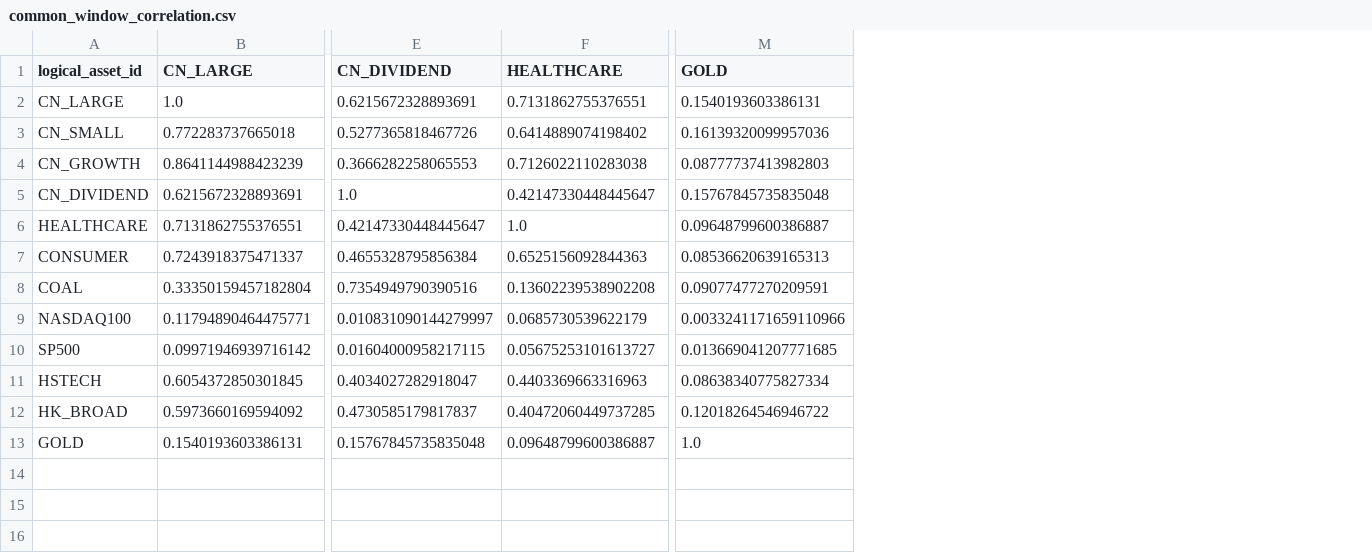
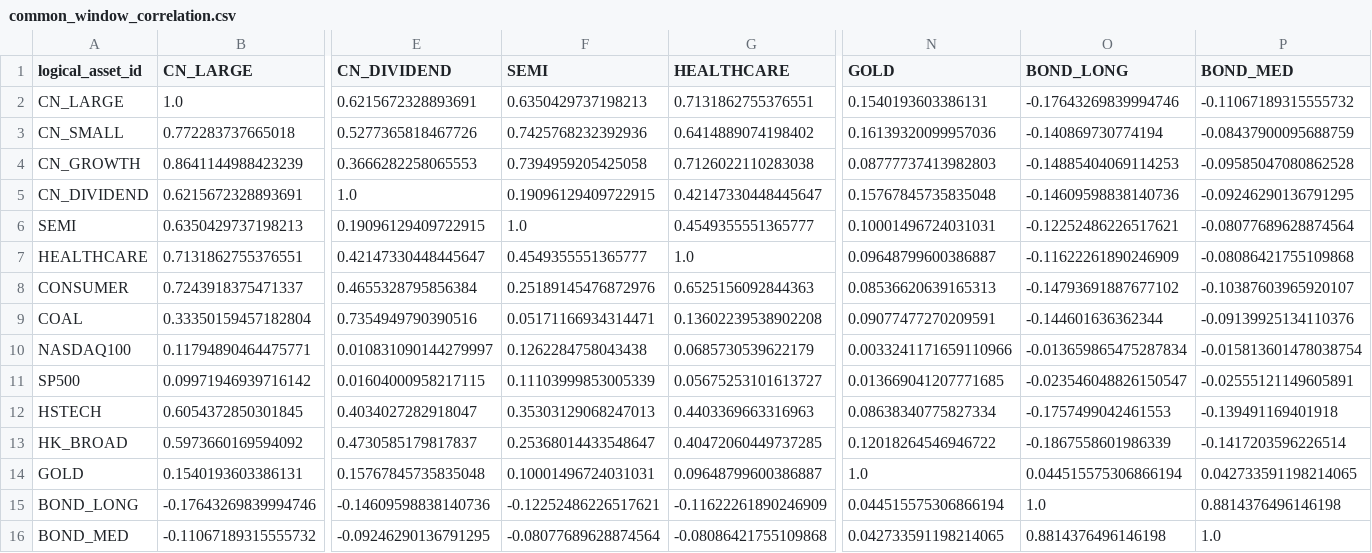
Before and after one commit to Zhoujie-SONG/personal-quant, a CSV file: reports/universe_diagnostic_u1/common_window_correlation.csv, drawn as a sheet; only a part is shown, gaps mark what is left out; addresses are those after the commit; rows hold the shown columns only; the diff names each change by its address in the sheet, - before the commit and + after, or states it on an @@ line.

Commit message:
Complete U1.1 breadth robustness diagnostic

```diff
--- a/reports/universe_diagnostic_u1/common_window_correlation.csv
+++ b/reports/universe_diagnostic_u1/common_window_correlation.csv
+column F (SEMI), rows 2-5: 0.6350429737198213 | 0.7425768232392936 | 0.7394959205425058 | 0.19096129409722915; rows 7-14: 0.4549355551365777 | 0.25189145476872976 | 0.05171166934314471 | 0.1262284758043438 | 0.11103999853005339 | 0.35303129068247013 | 0.25368014433548647 | 0.10001496724031031
+column O (BOND_LONG), rows 2-5: -0.17643269839994746 | -0.140869730774194 | -0.14885404069114253 | -0.14609598838140736; rows 7-14: -0.11622261890246909 | -0.14793691887677102 | -0.144601636362344 | -0.013659865475287834 | -0.023546048826150547 | -0.1757499042461553 | -0.1867558601986339 | 0.044515575306866194
+column P (BOND_MED), rows 2-5: -0.11067189315555732 | -0.08437900095688759 | -0.09585047080862528 | -0.09246290136791295; rows 7-14: -0.08086421755109868 | -0.10387603965920107 | -0.09139925134110376 | -0.015813601478038754 | -0.02555121149605891 | -0.139491169401918 | -0.1417203596226514 | 0.042733591198214065
+row 6: SEMI | 0.6350429737198213 | 0.19096129409722915 | 1.0 | 0.4549355551365777 | 0.10001496724031031 | -0.12252486226517621 | -0.08077689628874564
+row 15: BOND_LONG | -0.17643269839994746 | -0.14609598838140736 | -0.12252486226517621 | -0.11622261890246909 | 0.044515575306866194 | 1.0 | 0.8814376496146198
+row 16: BOND_MED | -0.11067189315555732 | -0.09246290136791295 | -0.08077689628874564 | -0.08086421755109868 | 0.042733591198214065 | 0.8814376496146198 | 1.0
```
Also changed, not shown: reports/universe_diagnostic_u1/cluster_linkage.csv, reports/universe_diagnostic_u1/coverage.csv, 24 other files.
